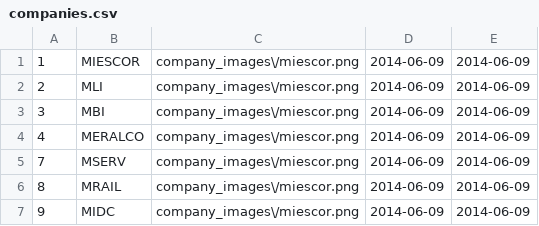
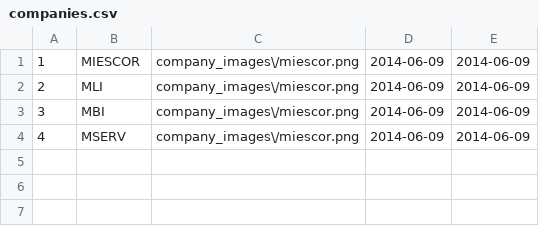
Before and after one commit to christopherlllobrera/ams, a CSV file: public/companies.csv, drawn as a sheet.

```diff
--- a/public/companies.csv
+++ b/public/companies.csv
@@ -3,5 +3,2 @@
 3,MBI,"company_images\/miescor.png",2014-06-09,2014-06-09
-4,MERALCO,"company_images\/miescor.png",2014-06-09,2014-06-09
-7,MSERV,"company_images\/miescor.png",2014-06-09,2014-06-09
-8,MRAIL,"company_images\/miescor.png",2014-06-09,2014-06-09
-9,MIDC,"company_images\/miescor.png",2014-06-09,2014-06-09
+4,MSERV,"company_images\/miescor.png",2014-06-09,2014-06-09
```
Also changed, not shown: public/Model.csv, 18 other files.
